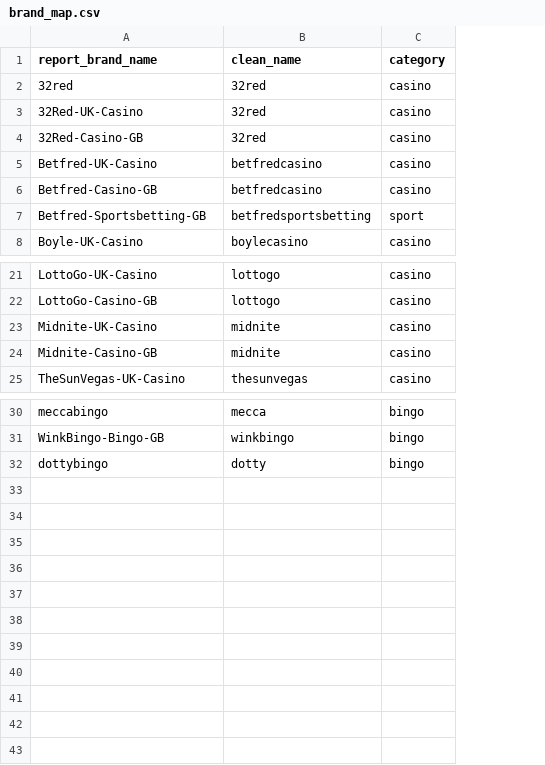
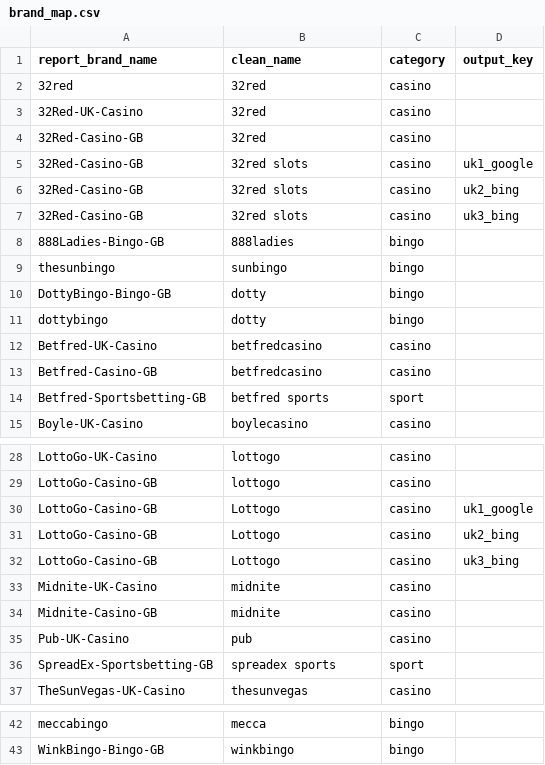
Before and after one commit to livia77sg/AMReports, a CSV file: brand_map.csv, drawn as a sheet; only a part is shown, gaps mark what is left out; addresses are those after the commit; the diff covers the shown part only; the diff names each change by its address in the sheet, - before the commit and + after, or states it on an @@ line.

```diff
--- a/brand_map.csv
+++ b/brand_map.csv
+column D (output_key), empty
+row 5: 32Red-Casino-GB | 32red slots | casino | uk1_google
+row 6: 32Red-Casino-GB | 32red slots | casino | uk2_bing
+row 7: 32Red-Casino-GB | 32red slots | casino | uk3_bing
+row 8: 888Ladies-Bingo-GB | 888ladies | bingo
+row 9: thesunbingo | sunbingo | bingo
+row 10: DottyBingo-Bingo-GB | dotty | bingo
@@ row 32 moved to row 11: dottybingo @@
-B14 (clean_name): betfredsportsbetting
+B14 (clean_name): betfred sports
+row 30: LottoGo-Casino-GB | Lottogo | casino | uk1_google
+row 31: LottoGo-Casino-GB | Lottogo | casino | uk2_bing
+row 32: LottoGo-Casino-GB | Lottogo | casino | uk3_bing
+row 35: Pub-UK-Casino | pub | casino
+row 36: SpreadEx-Sportsbetting-GB | spreadex sports | sport
```
Also changed, not shown: 2 edited cells elsewhere in this file, 2 other files.
